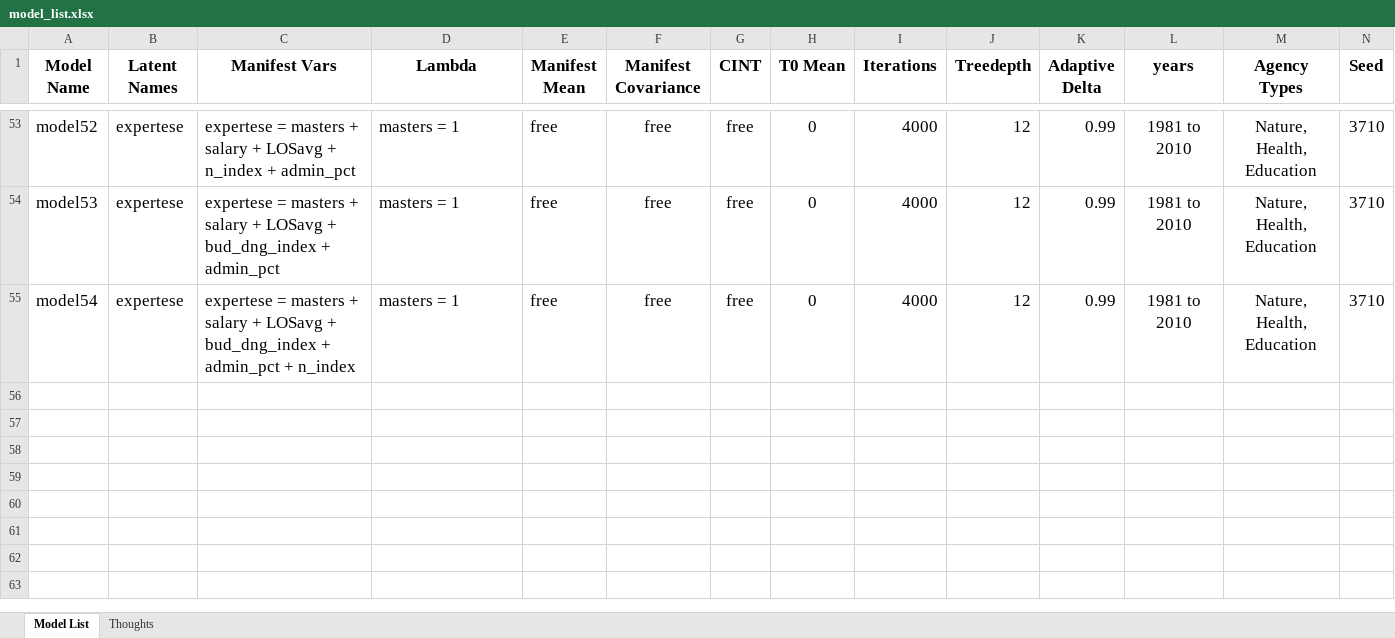
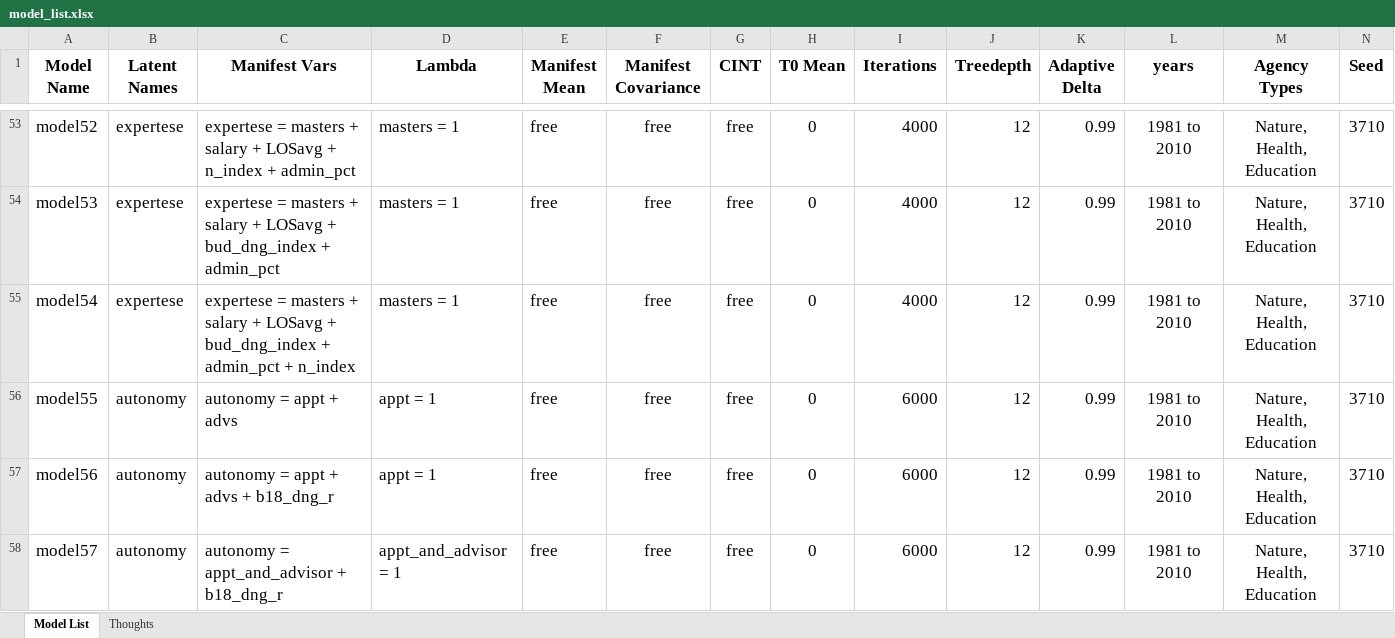
Before and after one commit to blainmorin/dynamic_bulldoze2, an Excel workbook: model_list.xlsx, sheet Model List, drawn as a sheet; only a part is shown, gaps mark what is left out; values as stored, in another font and other column widths than the file's, no borders; table styles not drawn; rows hold the shown columns only; the diff names each change by its address in the sheet, - before the commit and + after, or states it on an @@ line.

Commit message:
save

```diff
--- a/model_list.xlsx (sheet Model List)
+++ b/model_list.xlsx (sheet Model List)
+row 56: model55 | autonomy | autonomy = appt + advs | appt = 1 | free | free | free | 0 | 6000 | 12 | 0.99 | 1981 to 2010 | Nature, Health, Education | 3710
+row 57: model56 | autonomy | autonomy = appt + advs + b18_dng_r | appt = 1 | free | free | free | 0 | 6000 | 12 | 0.99 | 1981 to 2010 | Nature, Health, Education | 3710
+row 58: model57 | autonomy | autonomy = appt_and_advisor + b18_dng_r | appt_and_advisor = 1 | free | free | free | 0 | 6000 | 12 | 0.99 | 1981 to 2010 | Nature, Health, Education | 3710
```
